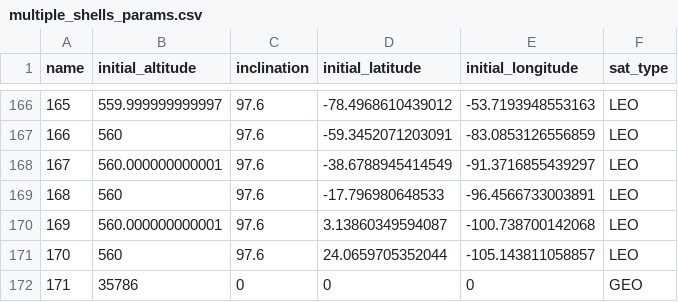
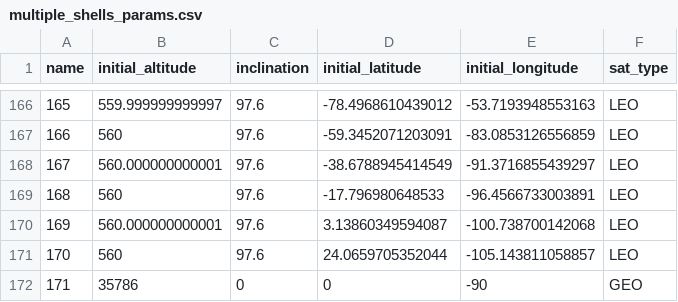
Before and after one commit to maxbrom/HierarchyNet, a CSV file: multiple_shells_params.csv, drawn as a sheet; only a part is shown, gaps mark what is left out.

```diff
--- a/multiple_shells_params.csv
+++ b/multiple_shells_params.csv
@@ -171,2 +171,2 @@ name,initial_altitude,inclination,initial_latitude,initial_longitude,sat_type
 170,560,97.6,24.0659705352044,-105.143811058857,LEO
-171,35786,0,0,0,GEO
+171,35786,0,0,-90,GEO
```
Also changed, not shown: ping_history.csv, sample_satellite_params.csv, 6 other files.
